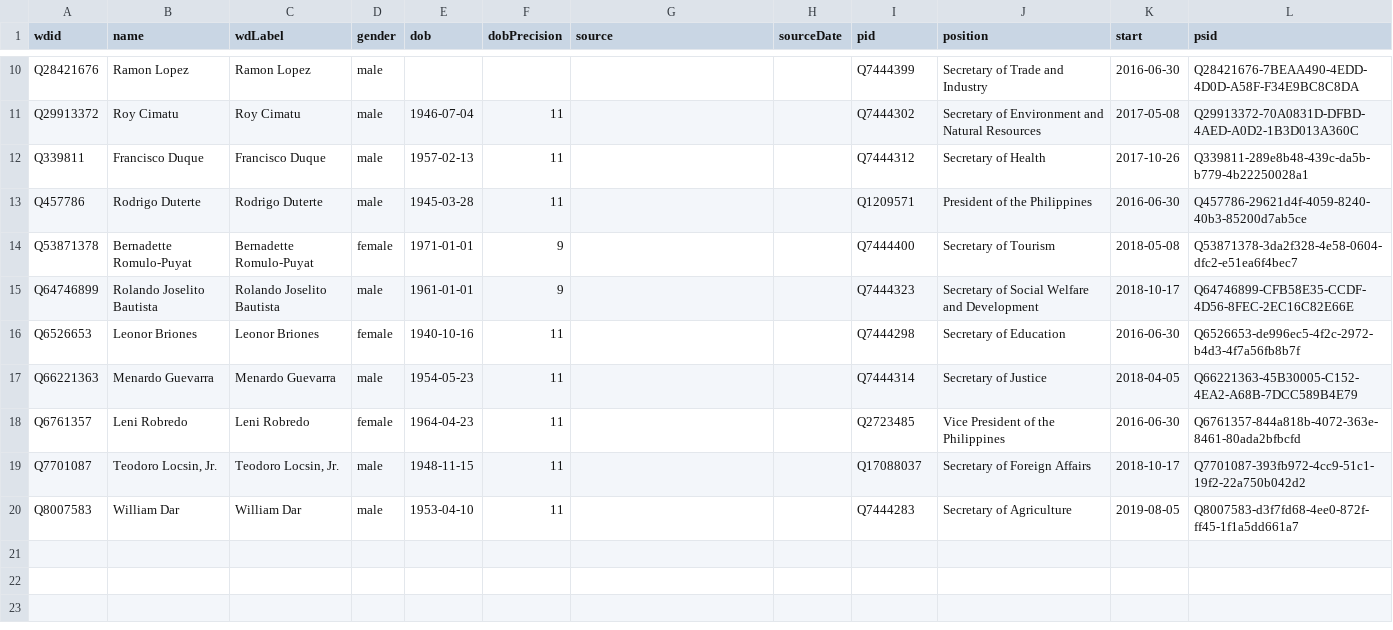
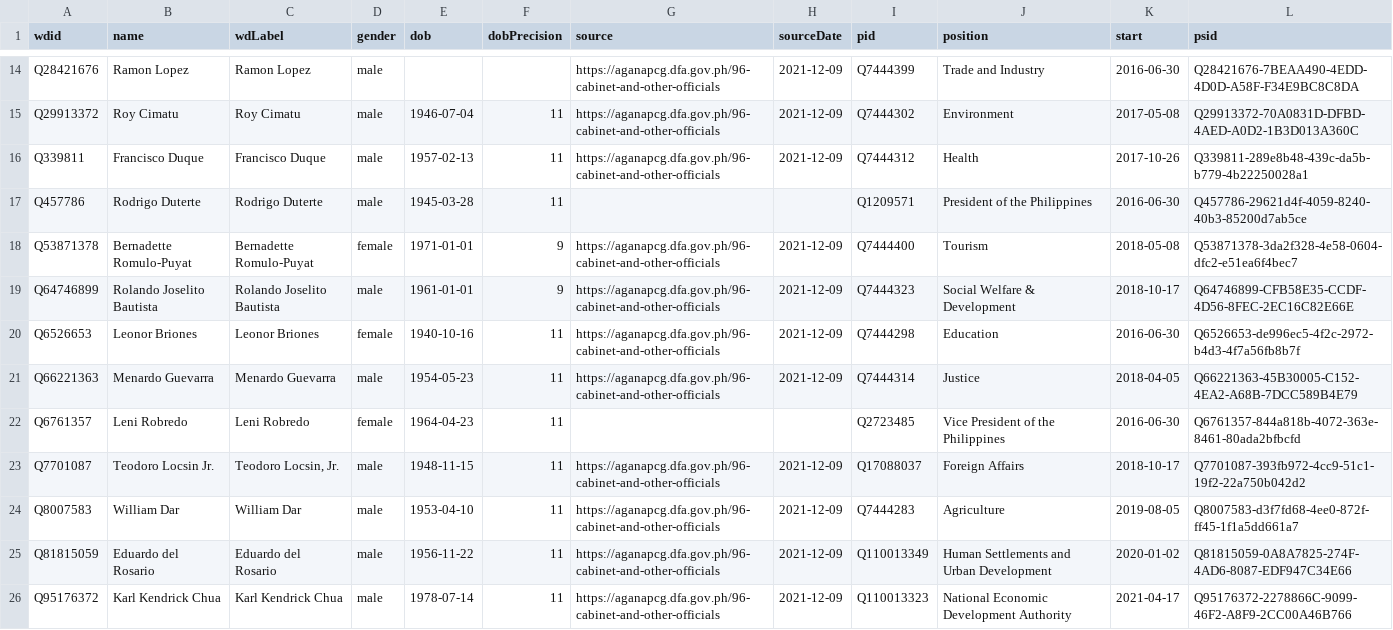
Before and after one commit to every-politician-scrapers/philippines-ministers, a CSV file: data/wikidata.csv, drawn as a sheet; only a part is shown, gaps mark what is left out; addresses are those after the commit; the diff covers the shown part only; the diff names each change by its address in the sheet, - before the commit and + after, or states it on an @@ line.

Commit message:
refresh data

```diff
--- a/data/wikidata.csv
+++ b/data/wikidata.csv
-G14:G16 (source): (empty)
+G14:G16 (source): https://aganapcg.dfa.gov.ph/96-cabinet-and-other-officials
-H14:H16 (sourceDate): (empty)
+H14:H16 (sourceDate): 2021-12-09
-J14 (position): Secretary of Trade and Industry
+J14 (position): Trade and Industry
-J15 (position): Secretary of Environment and Natural Resources
+J15 (position): Environment
-J16 (position): Secretary of Health
+J16 (position): Health
-G18:G21 (source): (empty)
+G18:G21 (source): https://aganapcg.dfa.gov.ph/96-cabinet-and-other-officials
-H18:H21 (sourceDate): (empty)
+H18:H21 (sourceDate): 2021-12-09
-J18 (position): Secretary of Tourism
+J18 (position): Tourism
-J19 (position): Secretary of Social Welfare and Development
+J19 (position): Social Welfare & Development
-J20 (position): Secretary of Education
+J20 (position): Education
-J21 (position): Secretary of Justice
+J21 (position): Justice
-B23 (name): Teodoro Locsin, Jr.
+B23 (name): Teodoro Locsin Jr.
-G23:G24 (source): (empty)
+G23:G24 (source): https://aganapcg.dfa.gov.ph/96-cabinet-and-other-officials
-H23:H24 (sourceDate): (empty)
+H23:H24 (sourceDate): 2021-12-09
-J23 (position): Secretary of Foreign Affairs
+J23 (position): Foreign Affairs
-J24 (position): Secretary of Agriculture
+J24 (position): Agriculture
+row 25: Q81815059 | Eduardo del Rosario | Eduardo del Rosario | male | 1956-11-22 | 11 | https://aganapcg.dfa.gov.ph/96-cabinet-and-other-officials | 2021-12-09 | Q110013349 | Human Settlements and Urban Development | 2020-01-02 | Q81815059-0A8A7825-274F-4AD6-8087-EDF947C34E66
+row 26: Q95176372 | Karl Kendrick Chua | Karl Kendrick Chua | male | 1978-07-14 | 11 | https://aganapcg.dfa.gov.ph/96-cabinet-and-other-officials | 2021-12-09 | Q110013323 | National Economic Development Authority | 2021-04-17 | Q95176372-2278866C-9099-46F2-A8F9-2CC00A46B766
```
Also changed, not shown: 4 added rows and 21 edited cells elsewhere in this file, data/diff.csv, 3 other files.
